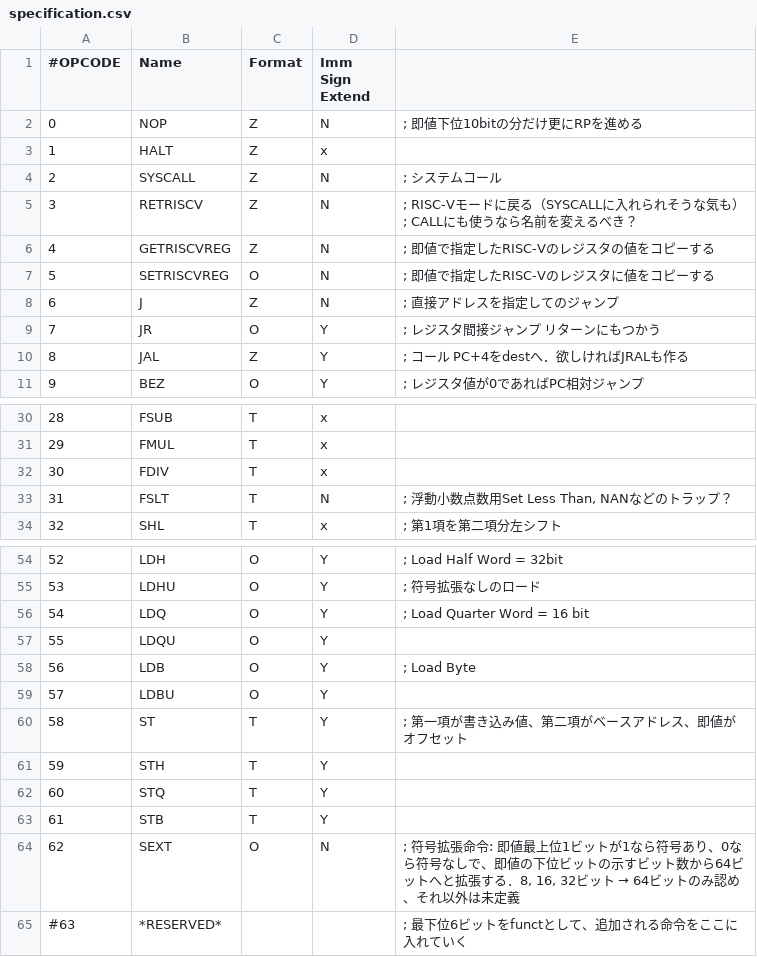
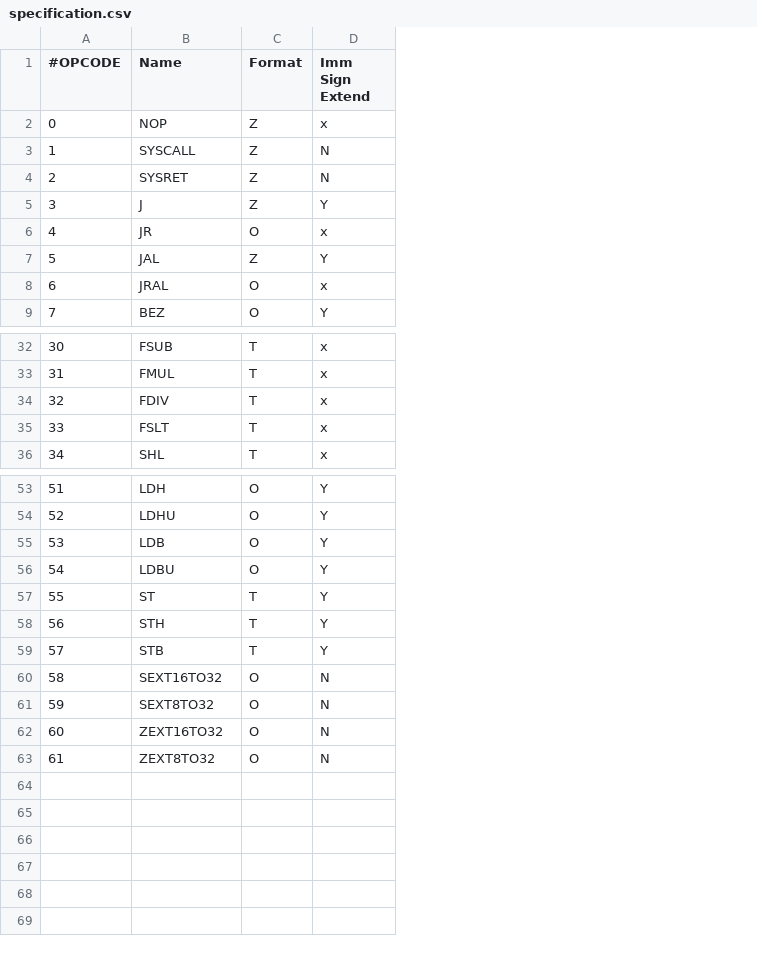
Before and after one commit to straight-dev/sasm2, a CSV file: straightISAv2Info/specification.csv, drawn as a sheet; only a part is shown, gaps mark what is left out; removed rows and columns are numbered as before the commit, all else as after; the diff covers the shown part only; the diff names each change by its address in the sheet, - before the commit and + after, or states it on an @@ line.

Commit message:
fix some imm sign extension bugs

```diff
--- a/straightISAv2Info/specification.csv
+++ b/straightISAv2Info/specification.csv
-column E, row 2: ; 即値下位10bitの分だけ更にRPを進める; rows 4-5: ; システムコール | ; RISC-Vモードに戻る（SYSCALLに入れられそうな気も）; CALLにも使うなら名前を変えるべき？; rows 8-11: ; 直接アドレスを指定してのジャンプ | ; レジスタ間接ジャンプ リターンにもつかう | ; コール PC+4をdestへ．欲しければJRALも作る | ; レジスタ値が0であればPC相対ジャンプ; rows 33-34: ; 浮動小数点数用Set Less Than, NANなどのトラップ？ | ; 第1項を第二項分左シフト; rows 54-55: ; Load Half Word = 32bit | ; 符号拡張なしのロード; rows 58-60: ; Load Byte |  | ; 第一項が書き込み値、第二項がベースアドレス、即値がオフセット; row 64: ; 符号拡張命令: 即値最上位1ビットが1なら符号あり、0なら符号なしで、即値の下位ビットの示すビット数から64ビットへと拡張する．8, 16, 32ビット → 64ビットのみ認め、それ以外は未定義
-D2 (Imm Sign Extend): N
+D2 (Imm Sign Extend): x
-row 3: 1 | HALT | Z | x
@@ column A (#OPCODE) renumbered between rows 3 and 61 @@
-B4 (Name): RETRISCV
+B4 (Name): SYSRET
-row 6: 4 | GETRISCVREG | Z | N | ; 即値で指定したRISC-Vのレジスタの値をコピーする
-row 7: 5 | SETRISCVREG | O | N | ; 即値で指定したRISC-Vのレジスタに値をコピーする
-D5 (Imm Sign Extend): N
+D5 (Imm Sign Extend): Y
-D6 (Imm Sign Extend): Y
+D6 (Imm Sign Extend): x
+row 8: 6 | JRAL | O | x
-D35 (Imm Sign Extend): N
+D35 (Imm Sign Extend): x
-row 56: 54 | LDQ | O | Y | ; Load Quarter Word = 16 bit
-row 57: 55 | LDQU | O | Y
-row 62: 60 | STQ | T | Y
+row 60: 58 | SEXT16TO32 | O | N
-B61 (Name): SEXT
+B61 (Name): SEXT8TO32
-row 65: #63 | *RESERVED* |  |  | ; 最下位6ビットをfunctとして、追加される命令をここに入れていく
+row 62: 60 | ZEXT16TO32 | O | N
+row 63: 61 | ZEXT8TO32 | O | N
```
Also changed, not shown: 4 added rows, 3 removed rows and 1 edited cell elsewhere in this file, 4 other files.
